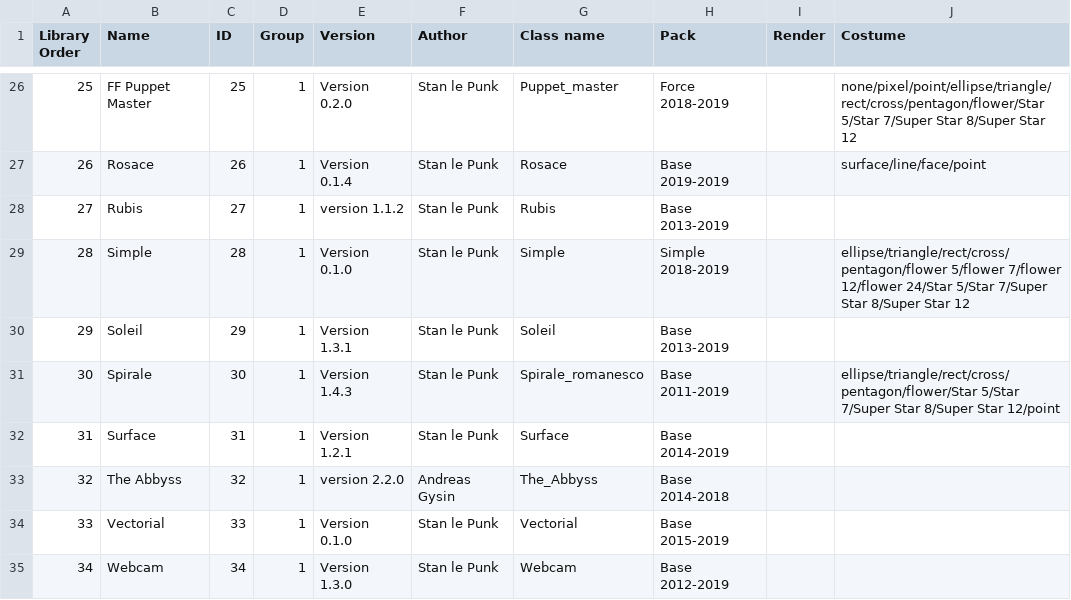
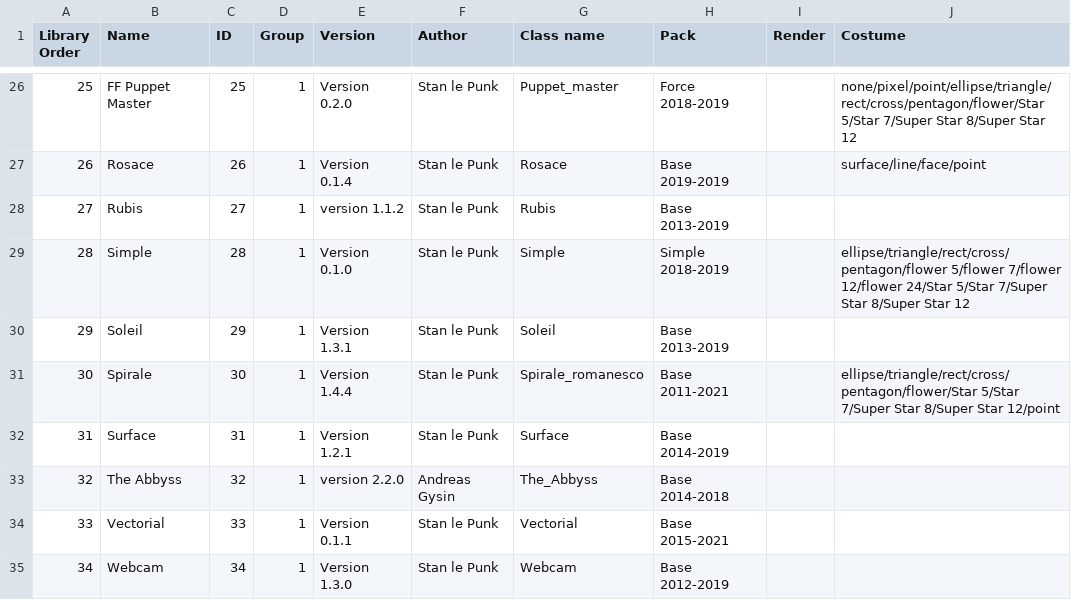
Before and after one commit to knupel/ROMANESCO-Processing, a CSV file: src/sources/preferences/index_romanesco_items.csv, drawn as a sheet; only a part is shown, gaps mark what is left out; the diff covers the shown part only; the diff names each change by its address in the sheet, - before the commit and + after, or states it on an @@ line.

```diff
--- a/src/sources/preferences/index_romanesco_items.csv
+++ b/src/sources/preferences/index_romanesco_items.csv
-E31 (Version): Version 1.4.3
+E31 (Version): Version 1.4.4
-H31 (Pack): Base 2011-2019
+H31 (Pack): Base 2011-2021
-E34 (Version): Version 0.1.0
+E34 (Version): Version 0.1.1
-H34 (Pack): Base 2015-2019
+H34 (Pack): Base 2015-2021
```
Also changed, not shown: 22 edited cells elsewhere in this file, 37 other files.
